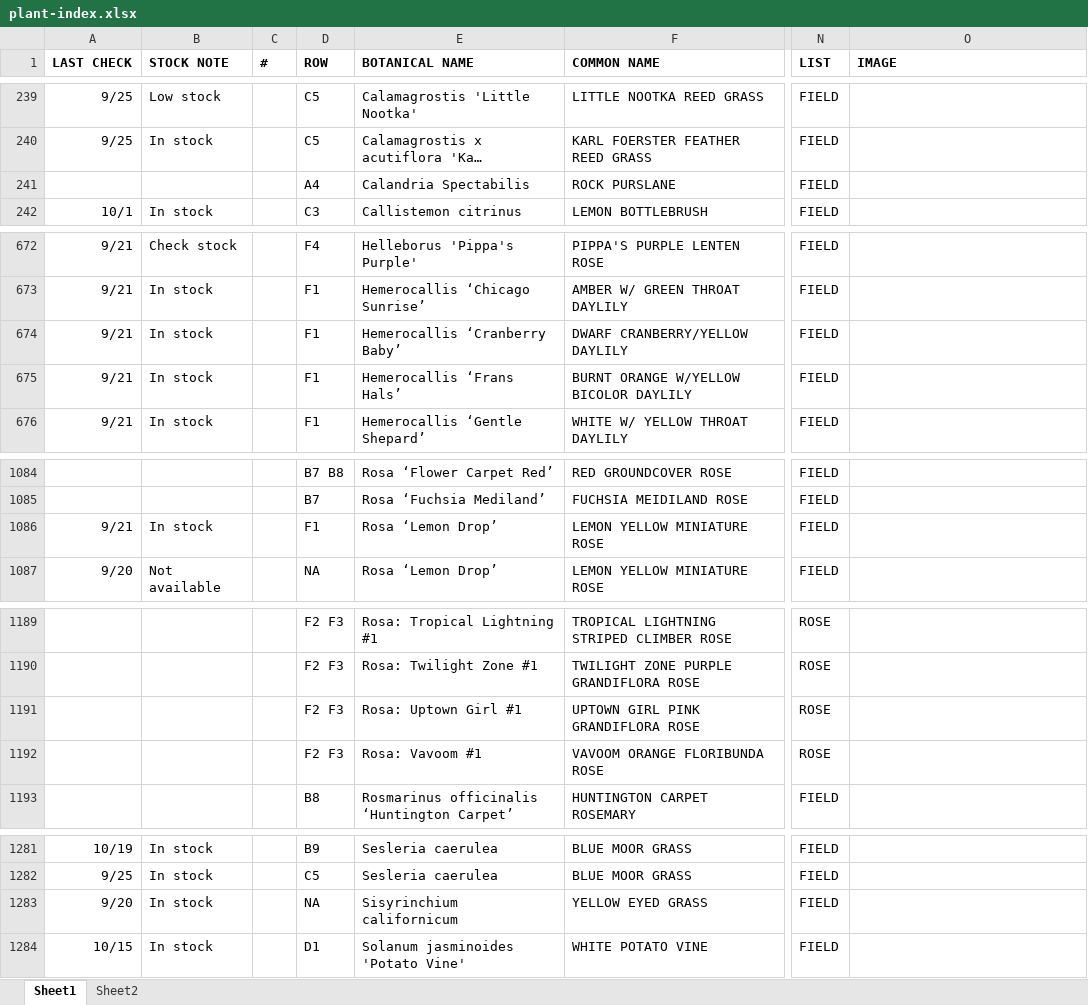
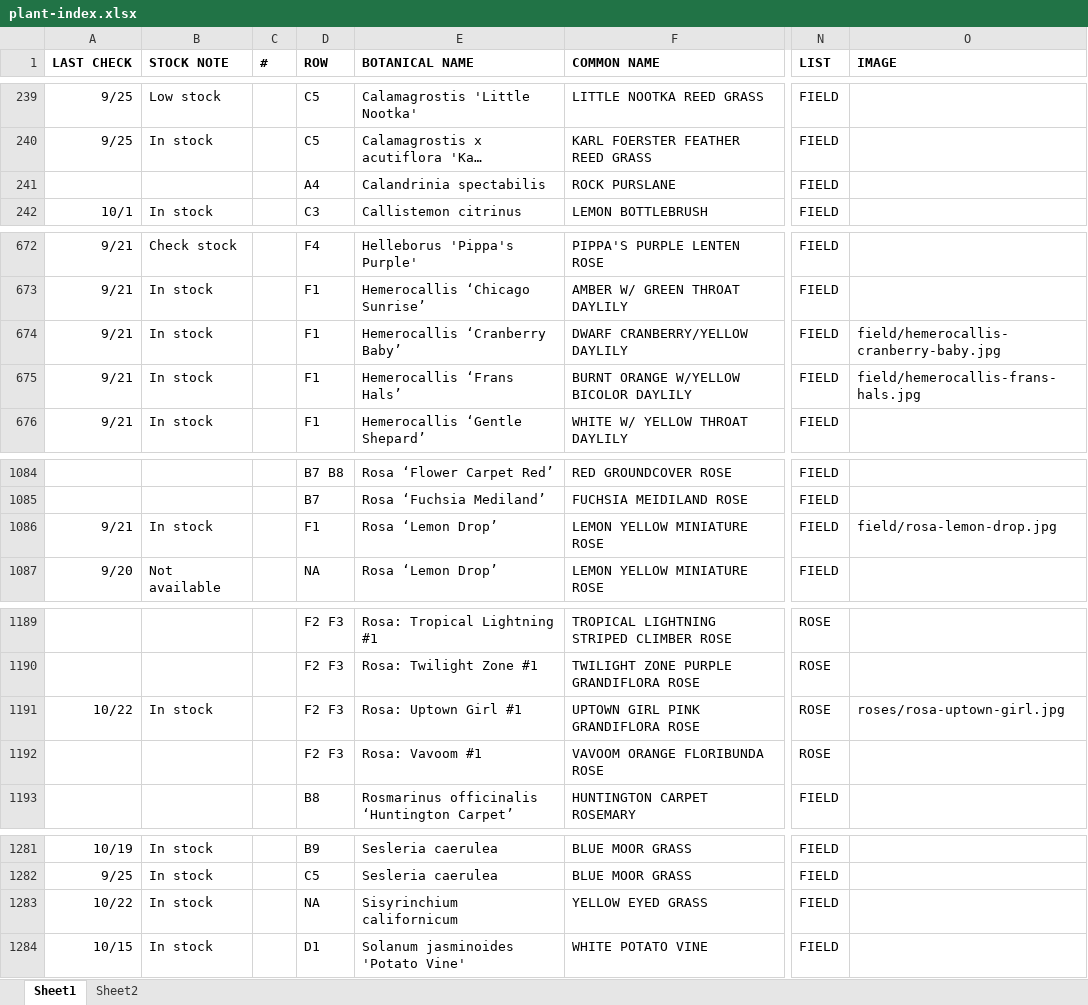
Before and after one commit to teamlemuria/Admin-Plant-Catalog, an Excel workbook: plant-index.xlsx, sheet Sheet1, drawn as a sheet; only a part is shown, gaps mark what is left out; long unchanged cells end in …; values as stored, in another font and other column widths than the file's, no borders; the diff covers the shown part only; the diff names each change by its address in the sheet, - before the commit and + after, or states it on an @@ line.

```diff
--- a/plant-index.xlsx (sheet Sheet1)
+++ b/plant-index.xlsx (sheet Sheet1)
-E241 (BOTANICAL NAME): Calandria Spectabilis
+E241 (BOTANICAL NAME): Calandrinia spectabilis
-O674 (IMAGE): (empty)
+O674 (IMAGE): field/hemerocallis-cranberry-baby.jpg
-O675 (IMAGE): (empty)
+O675 (IMAGE): field/hemerocallis-frans-hals.jpg
-O1086 (IMAGE): (empty)
+O1086 (IMAGE): field/rosa-lemon-drop.jpg
-A1191 (LAST CHECK): (empty)
+A1191 (LAST CHECK): 10/22
-B1191 (STOCK NOTE): (empty)
+B1191 (STOCK NOTE): In stock
-O1191 (IMAGE): (empty)
+O1191 (IMAGE): roses/rosa-uptown-girl.jpg
-A1283 (LAST CHECK): 9/20
+A1283 (LAST CHECK): 10/22
```
Also changed, not shown: 19 edited cells elsewhere in this sheet, 12 other files.
